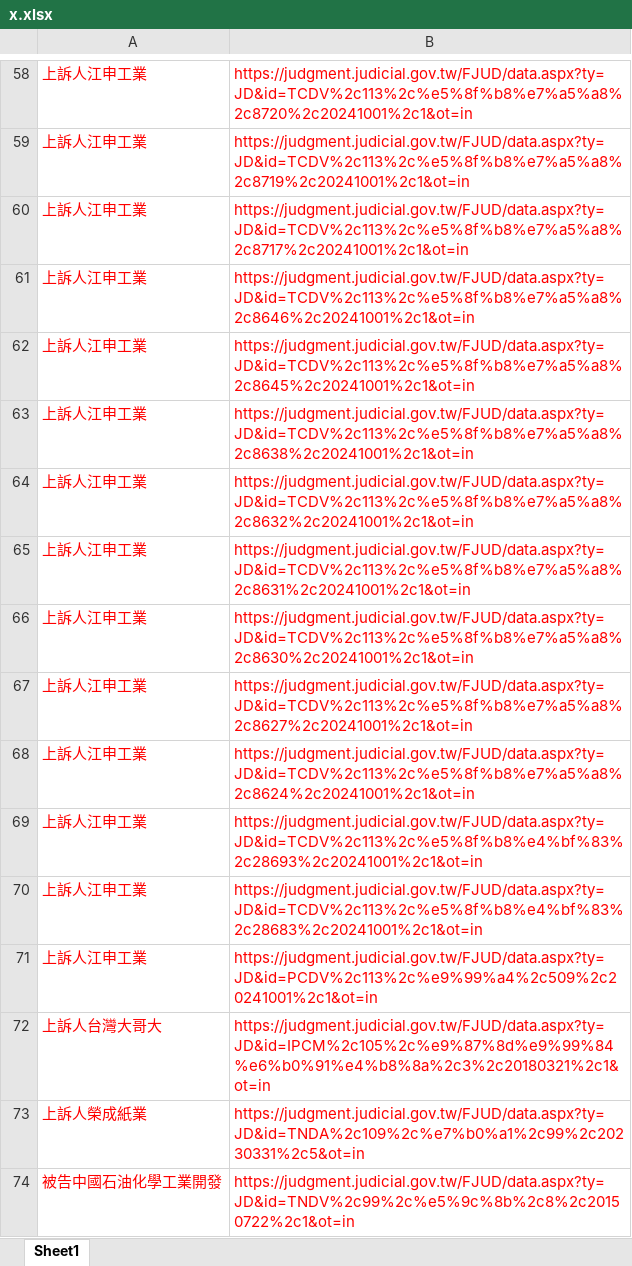
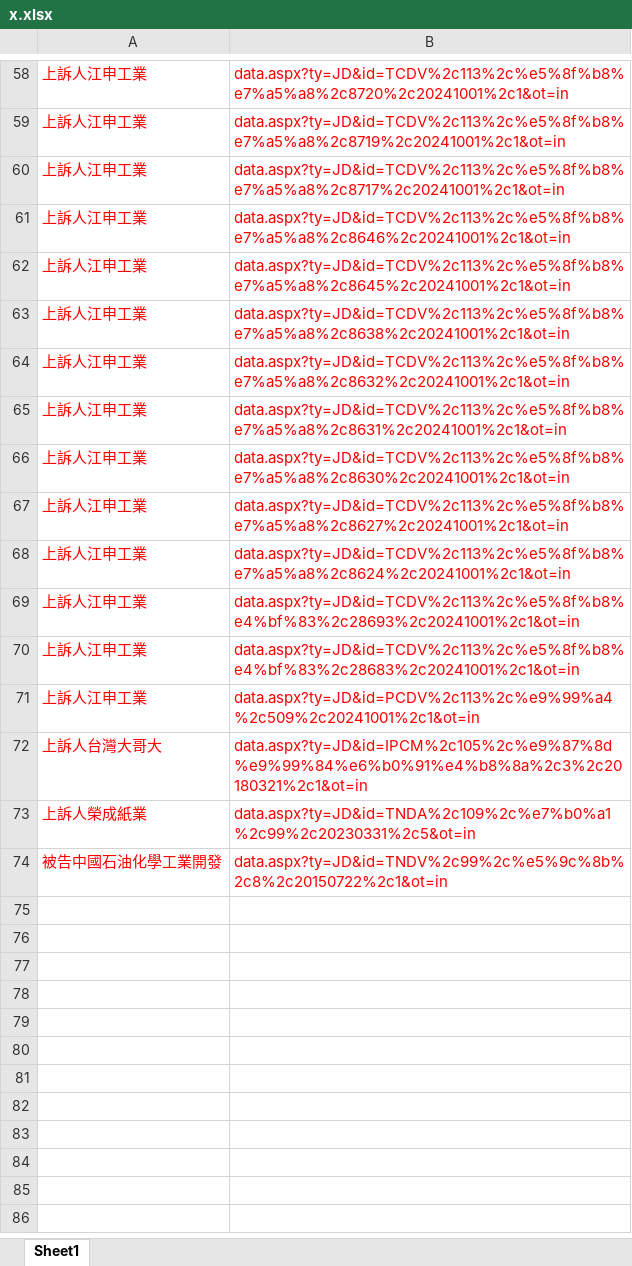
Before and after one commit to sunnywangph/s, an Excel workbook: x.xlsx, sheet Sheet1, drawn as a sheet; only a part is shown, gaps mark what is left out; values as stored, in another font and other column widths than the file's, no borders; the diff covers the shown part only; the diff names each change by its address in the sheet, - before the commit and + after, or states it on an @@ line.

```diff
--- a/x.xlsx (sheet Sheet1)
+++ b/x.xlsx (sheet Sheet1)
-B58: https://judgment.judicial.gov.tw/FJUD/data.aspx?ty=JD&id=TCDV%2c113%2c%e5%8f%b8%e7%a5%a8%2c8720%2c20241001%2c1&ot=in
+B58: data.aspx?ty=JD&id=TCDV%2c113%2c%e5%8f%b8%e7%a5%a8%2c8720%2c20241001%2c1&ot=in
-B59: https://judgment.judicial.gov.tw/FJUD/data.aspx?ty=JD&id=TCDV%2c113%2c%e5%8f%b8%e7%a5%a8%2c8719%2c20241001%2c1&ot=in
+B59: data.aspx?ty=JD&id=TCDV%2c113%2c%e5%8f%b8%e7%a5%a8%2c8719%2c20241001%2c1&ot=in
-B60: https://judgment.judicial.gov.tw/FJUD/data.aspx?ty=JD&id=TCDV%2c113%2c%e5%8f%b8%e7%a5%a8%2c8717%2c20241001%2c1&ot=in
+B60: data.aspx?ty=JD&id=TCDV%2c113%2c%e5%8f%b8%e7%a5%a8%2c8717%2c20241001%2c1&ot=in
-B61: https://judgment.judicial.gov.tw/FJUD/data.aspx?ty=JD&id=TCDV%2c113%2c%e5%8f%b8%e7%a5%a8%2c8646%2c20241001%2c1&ot=in
+B61: data.aspx?ty=JD&id=TCDV%2c113%2c%e5%8f%b8%e7%a5%a8%2c8646%2c20241001%2c1&ot=in
-B62: https://judgment.judicial.gov.tw/FJUD/data.aspx?ty=JD&id=TCDV%2c113%2c%e5%8f%b8%e7%a5%a8%2c8645%2c20241001%2c1&ot=in
+B62: data.aspx?ty=JD&id=TCDV%2c113%2c%e5%8f%b8%e7%a5%a8%2c8645%2c20241001%2c1&ot=in
-B63: https://judgment.judicial.gov.tw/FJUD/data.aspx?ty=JD&id=TCDV%2c113%2c%e5%8f%b8%e7%a5%a8%2c8638%2c20241001%2c1&ot=in
+B63: data.aspx?ty=JD&id=TCDV%2c113%2c%e5%8f%b8%e7%a5%a8%2c8638%2c20241001%2c1&ot=in
-B64: https://judgment.judicial.gov.tw/FJUD/data.aspx?ty=JD&id=TCDV%2c113%2c%e5%8f%b8%e7%a5%a8%2c8632%2c20241001%2c1&ot=in
+B64: data.aspx?ty=JD&id=TCDV%2c113%2c%e5%8f%b8%e7%a5%a8%2c8632%2c20241001%2c1&ot=in
-B65: https://judgment.judicial.gov.tw/FJUD/data.aspx?ty=JD&id=TCDV%2c113%2c%e5%8f%b8%e7%a5%a8%2c8631%2c20241001%2c1&ot=in
+B65: data.aspx?ty=JD&id=TCDV%2c113%2c%e5%8f%b8%e7%a5%a8%2c8631%2c20241001%2c1&ot=in
-B66: https://judgment.judicial.gov.tw/FJUD/data.aspx?ty=JD&id=TCDV%2c113%2c%e5%8f%b8%e7%a5%a8%2c8630%2c20241001%2c1&ot=in
+B66: data.aspx?ty=JD&id=TCDV%2c113%2c%e5%8f%b8%e7%a5%a8%2c8630%2c20241001%2c1&ot=in
-B67: https://judgment.judicial.gov.tw/FJUD/data.aspx?ty=JD&id=TCDV%2c113%2c%e5%8f%b8%e7%a5%a8%2c8627%2c20241001%2c1&ot=in
+B67: data.aspx?ty=JD&id=TCDV%2c113%2c%e5%8f%b8%e7%a5%a8%2c8627%2c20241001%2c1&ot=in
-B68: https://judgment.judicial.gov.tw/FJUD/data.aspx?ty=JD&id=TCDV%2c113%2c%e5%8f%b8%e7%a5%a8%2c8624%2c20241001%2c1&ot=in
+B68: data.aspx?ty=JD&id=TCDV%2c113%2c%e5%8f%b8%e7%a5%a8%2c8624%2c20241001%2c1&ot=in
-B69: https://judgment.judicial.gov.tw/FJUD/data.aspx?ty=JD&id=TCDV%2c113%2c%e5%8f%b8%e4%bf%83%2c28693%2c20241001%2c1&ot=in
+B69: data.aspx?ty=JD&id=TCDV%2c113%2c%e5%8f%b8%e4%bf%83%2c28693%2c20241001%2c1&ot=in
-B70: https://judgment.judicial.gov.tw/FJUD/data.aspx?ty=JD&id=TCDV%2c113%2c%e5%8f%b8%e4%bf%83%2c28683%2c20241001%2c1&ot=in
+B70: data.aspx?ty=JD&id=TCDV%2c113%2c%e5%8f%b8%e4%bf%83%2c28683%2c20241001%2c1&ot=in
-B71: https://judgment.judicial.gov.tw/FJUD/data.aspx?ty=JD&id=PCDV%2c113%2c%e9%99%a4%2c509%2c20241001%2c1&ot=in
+B71: data.aspx?ty=JD&id=PCDV%2c113%2c%e9%99%a4%2c509%2c20241001%2c1&ot=in
-B72: https://judgment.judicial.gov.tw/FJUD/data.aspx?ty=JD&id=IPCM%2c105%2c%e9%87%8d%e9%99%84%e6%b0%91%e4%b8%8a%2c3%2c20180321%2c1&ot=in
+B72: data.aspx?ty=JD&id=IPCM%2c105%2c%e9%87%8d%e9%99%84%e6%b0%91%e4%b8%8a%2c3%2c20180321%2c1&ot=in
-B73: https://judgment.judicial.gov.tw/FJUD/data.aspx?ty=JD&id=TNDA%2c109%2c%e7%b0%a1%2c99%2c20230331%2c5&ot=in
+B73: data.aspx?ty=JD&id=TNDA%2c109%2c%e7%b0%a1%2c99%2c20230331%2c5&ot=in
-B74: https://judgment.judicial.gov.tw/FJUD/data.aspx?ty=JD&id=TNDV%2c99%2c%e5%9c%8b%2c8%2c20150722%2c1&ot=in
+B74: data.aspx?ty=JD&id=TNDV%2c99%2c%e5%9c%8b%2c8%2c20150722%2c1&ot=in
```
Also changed, not shown: 56 edited cells and cell formats elsewhere in this sheet.
